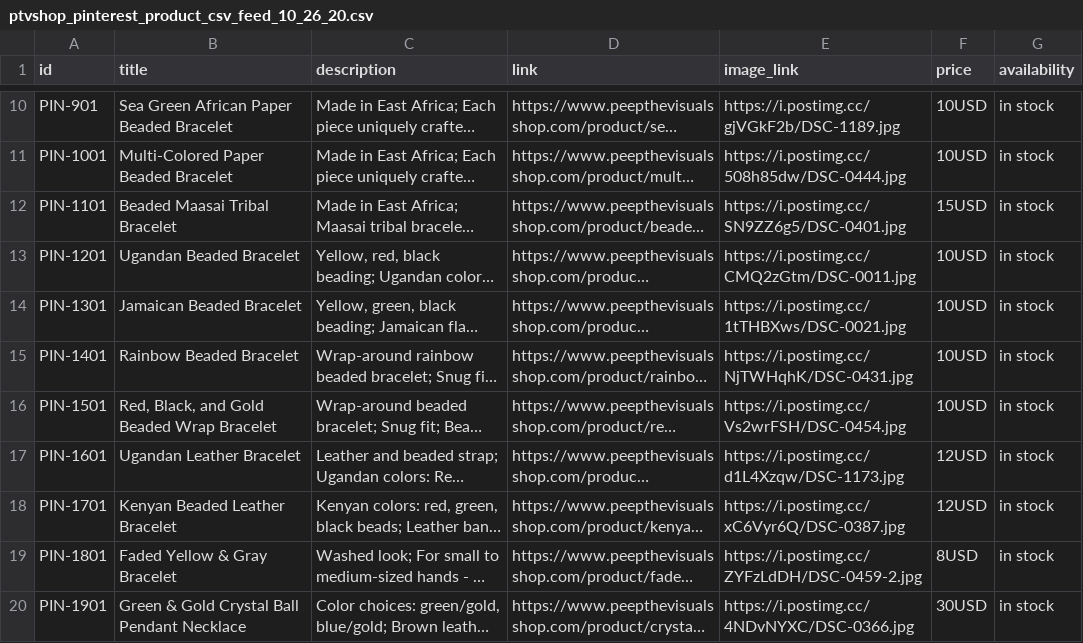
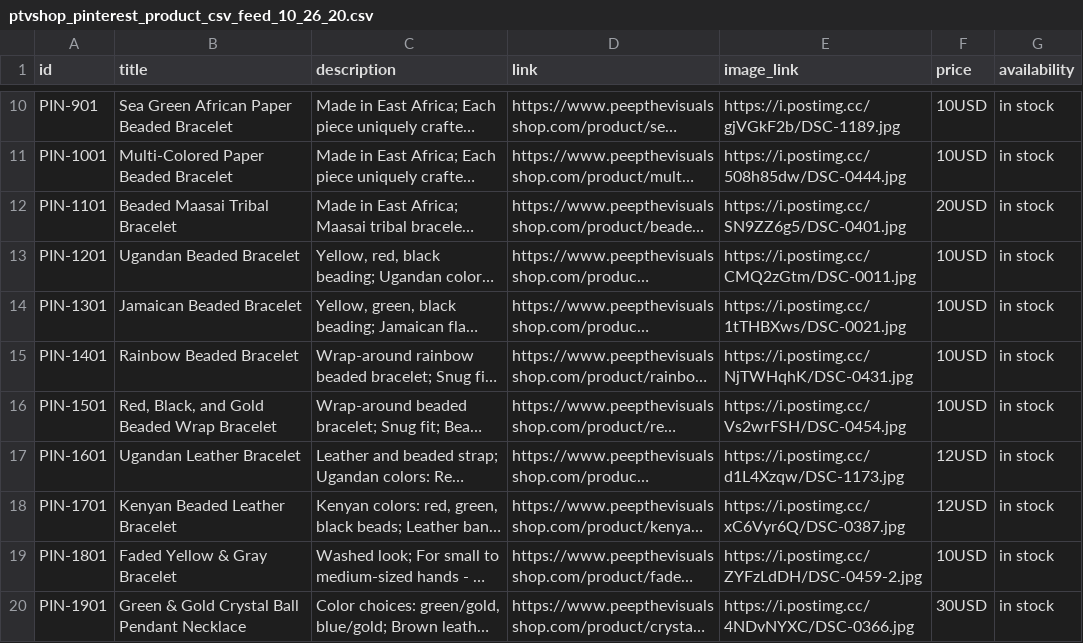
Before and after one commit to ewabusima/ptvshop, a CSV file: ptvshop_pinterest_product_csv_feed_10_26_20.csv, drawn as a sheet; only a part is shown, gaps mark what is left out; long unchanged cells end in …; the diff names each change by its address in the sheet, - before the commit and + after, or states it on an @@ line.

Commit message:
Add files via upload

```diff
--- a/ptvshop_pinterest_product_csv_feed_10_26_20.csv
+++ b/ptvshop_pinterest_product_csv_feed_10_26_20.csv
-F12 (price): 15USD
+F12 (price): 20USD
-F19 (price): 8USD
+F19 (price): 10USD
```
